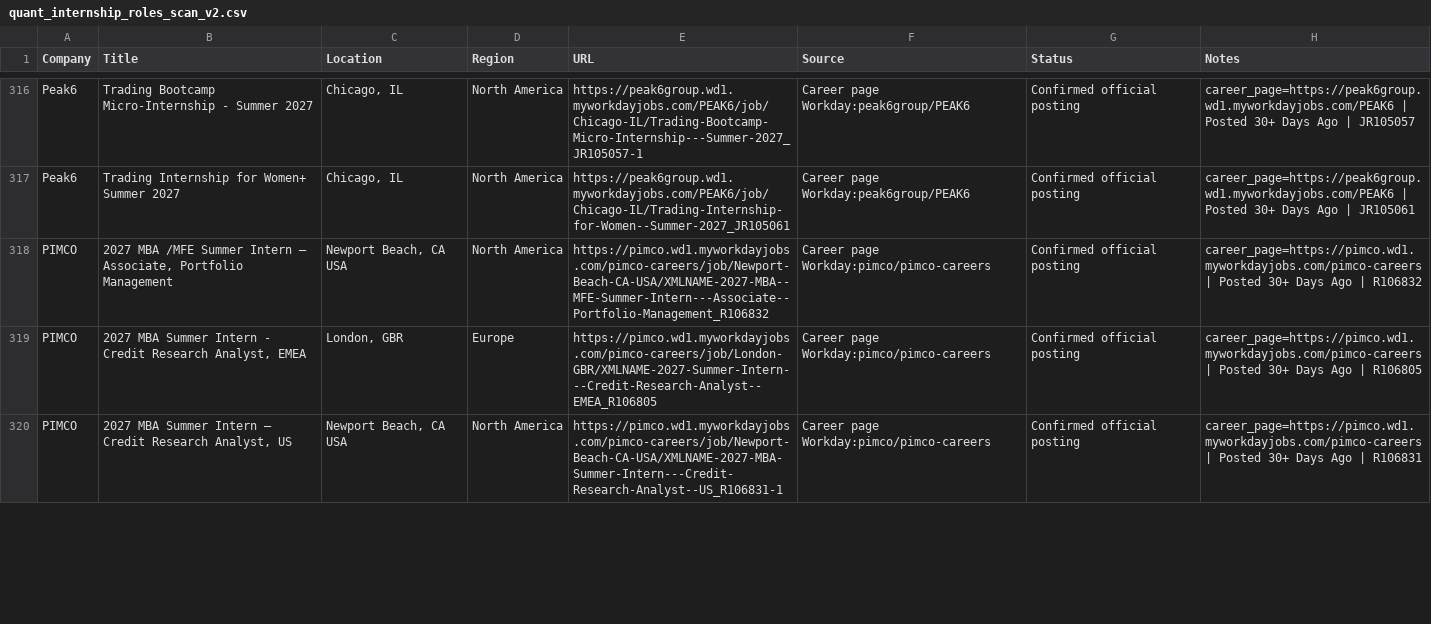
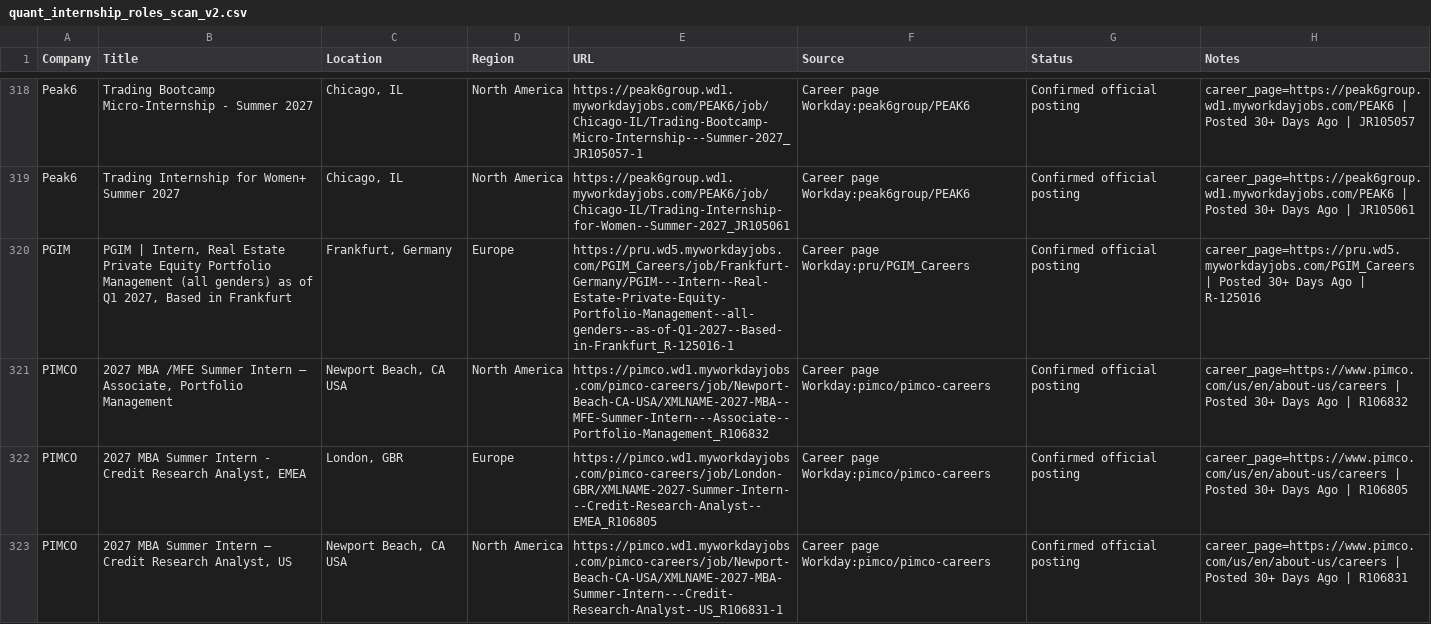
Before and after one commit to Jiang6082/QJS, a CSV file: reports/quant_internship_roles_scan_v2.csv, drawn as a sheet; only a part is shown, gaps mark what is left out; the diff covers the shown part only.

```diff
--- a/reports/quant_internship_roles_scan_v2.csv
+++ b/reports/quant_internship_roles_scan_v2.csv
@@ -317,4 +319,5 @@
 "Peak6","Trading Internship for Women+ Summer 2027","Chicago, IL","North America","https://peak6group.wd1.myworkdayjobs.com/PEAK6/job/Chicago-IL/Trading-Internship-for-Women--Summer-2027_JR105061","Career page Workday:peak6group/PEAK6","Confirmed official posting","career_page=https://peak6group.wd1.myworkdayjobs.com/PEAK6 | Posted 30+ Days Ago | JR105061"
-"PIMCO","2027 MBA /MFE Summer Intern – Associate, Portfolio Management","Newport Beach, CA USA","North America","https://pimco.wd1.myworkdayjobs.com/pimco-careers/job/Newport-Beach-CA-USA/XMLNAME-2027-MBA--MFE-Summer-Intern---Associate--Portfolio-Management_R106832","Career page Workday:pimco/pimco-careers","Confirmed official posting","career_page=https://pimco.wd1.myworkdayjobs.com/pimco-careers | Posted 30+ Days Ago | R106832"
-"PIMCO","2027 MBA Summer Intern - Credit Research Analyst, EMEA","London, GBR","Europe","https://pimco.wd1.myworkdayjobs.com/pimco-careers/job/London-GBR/XMLNAME-2027-Summer-Intern---Credit-Research-Analyst--EMEA_R106805","Career page Workday:pimco/pimco-careers","Confirmed official posting","career_page=https://pimco.wd1.myworkdayjobs.com/pimco-careers | Posted 30+ Days Ago | R106805"
-"PIMCO","2027 MBA Summer Intern – Credit Research Analyst, US","Newport Beach, CA USA","North America","https://pimco.wd1.myworkdayjobs.com/pimco-careers/job/Newport-Beach-CA-USA/XMLNAME-2027-MBA-Summer-Intern---Credit-Research-Analyst--US_R106831-1","Career page Workday:pimco/pimco-careers","Confirmed official posting","career_page=https://pimco.wd1.myworkdayjobs.com/pimco-careers | Posted 30+ Days Ago | R106831"
+"PGIM","PGIM | Intern, Real Estate Private Equity Portfolio Management (all genders) as of Q1 2027, Based in Frankfurt","Frankfurt, Germany","Europe","https://pru.wd5.myworkdayjobs.com/PGIM_Careers/job/Frankfurt-Germany/PGIM---Intern--Real-Estate-Private-Equity-Portfolio-Management--all-genders--as-of-Q1-2027--Based-in-Frankfurt_R-125016-1","Career page Workday:pru/PGIM_Careers","Confirmed official posting","career_page=https://pru.wd5.myworkdayjobs.com/PGIM_Careers | Posted 30+ Days Ago | R-125016"
+"PIMCO","2027 MBA /MFE Summer Intern – Associate, Portfolio Management","Newport Beach, CA USA","North America","https://pimco.wd1.myworkdayjobs.com/pimco-careers/job/Newport-Beach-CA-USA/XMLNAME-2027-MBA--MFE-Summer-Intern---Associate--Portfolio-Management_R106832","Career page Workday:pimco/pimco-careers","Confirmed official posting","career_page=https://www.pimco.com/us/en/about-us/careers | Posted 30+ Days Ago | R106832"
+"PIMCO","2027 MBA Summer Intern - Credit Research Analyst, EMEA","London, GBR","Europe","https://pimco.wd1.myworkdayjobs.com/pimco-careers/job/London-GBR/XMLNAME-2027-Summer-Intern---Credit-Research-Analyst--EMEA_R106805","Career page Workday:pimco/pimco-careers","Confirmed official posting","career_page=https://www.pimco.com/us/en/about-us/careers | Posted 30+ Days Ago | R106805"
+"PIMCO","2027 MBA Summer Intern – Credit Research Analyst, US","Newport Beach, CA USA","North America","https://pimco.wd1.myworkdayjobs.com/pimco-careers/job/Newport-Beach-CA-USA/XMLNAME-2027-MBA-Summer-Intern---Credit-Research-Analyst--US_R106831-1","Career page Workday:pimco/pimco-careers","Confirmed official posting","career_page=https://www.pimco.com/us/en/about-us/careers | Posted 30+ Days Ago | R106831"
```
Also changed, not shown: 3 added rows, 1 removed row, 6 moved rows and 73 edited cells elsewhere in this file, reports/quant_internship_roles_scan.csv, 29 other files.
